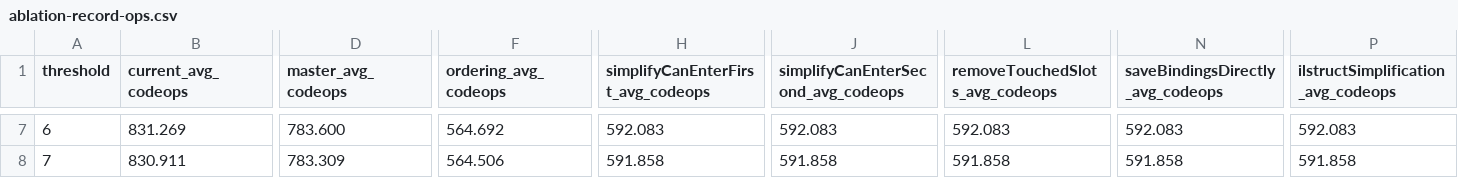
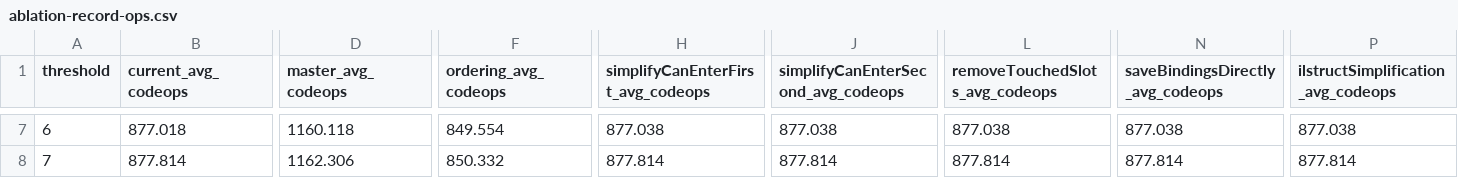
Before and after one commit to Synrom/vampire, a CSV file: build-vscode/ablation-record-ops.csv, drawn as a sheet; only a part is shown, gaps mark what is left out; the diff covers the shown part only; the diff names each change by its address in the sheet, - before the commit and + after, or states it on an @@ line.

```diff
--- a/build-vscode/ablation-record-ops.csv
+++ b/build-vscode/ablation-record-ops.csv
-B7 (current_avg_codeops): 831.269
+B7 (current_avg_codeops): 877.018
-D7 (master_avg_codeops): 783.600
+D7 (master_avg_codeops): 1160.118
-F7 (ordering_avg_codeops): 564.692
+F7 (ordering_avg_codeops): 849.554
-H7: 592.083
+H7: 877.038
-J7: 592.083
+J7: 877.038
-L7 (removeTouchedSlots_avg_codeops): 592.083
+L7 (removeTouchedSlots_avg_codeops): 877.038
-N7 (saveBindingsDirectly_avg_codeops): 592.083
+N7 (saveBindingsDirectly_avg_codeops): 877.038
-P7: 592.083
+P7: 877.038
-B8 (current_avg_codeops): 830.911
+B8 (current_avg_codeops): 877.814
-D8 (master_avg_codeops): 783.309
+D8 (master_avg_codeops): 1162.306
-F8 (ordering_avg_codeops): 564.506
+F8 (ordering_avg_codeops): 850.332
-H8: 591.858
+H8: 877.814
-J8: 591.858
+J8: 877.814
-L8 (removeTouchedSlots_avg_codeops): 591.858
+L8 (removeTouchedSlots_avg_codeops): 877.814
-N8 (saveBindingsDirectly_avg_codeops): 591.858
+N8 (saveBindingsDirectly_avg_codeops): 877.814
-P8: 591.858
+P8: 877.814
```
Also changed, not shown: 61 edited cells elsewhere in this file, 2 other files.
